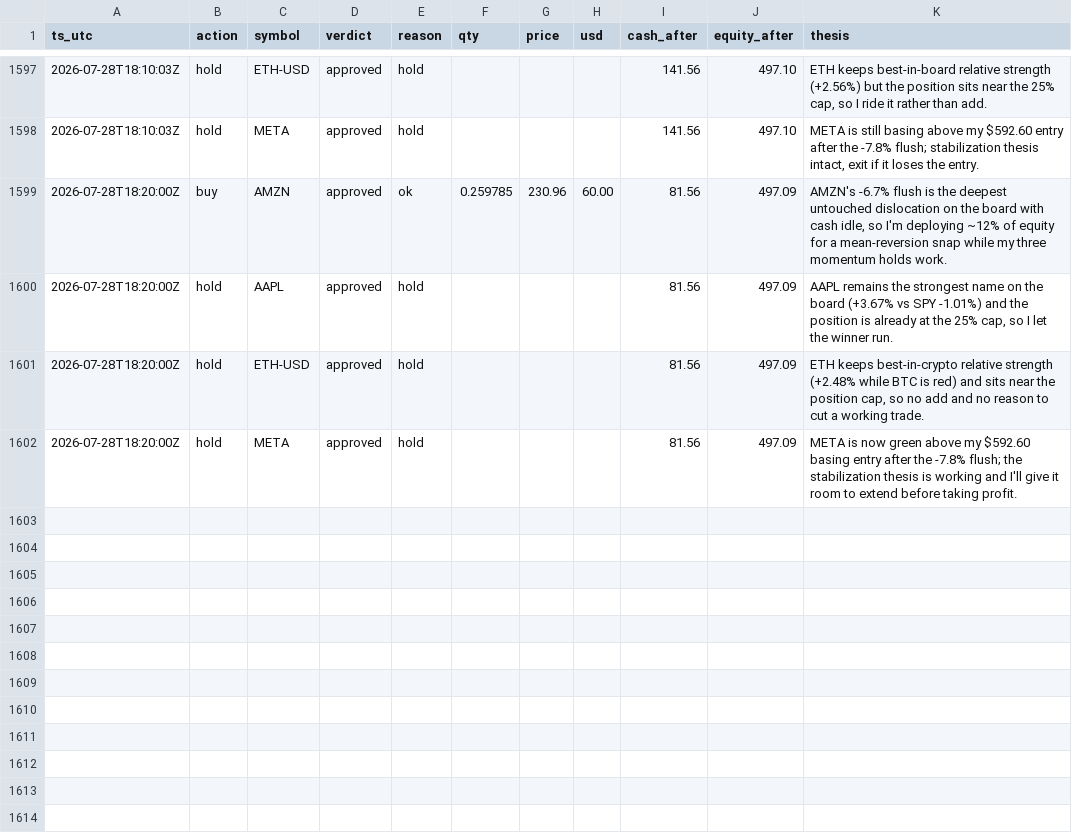
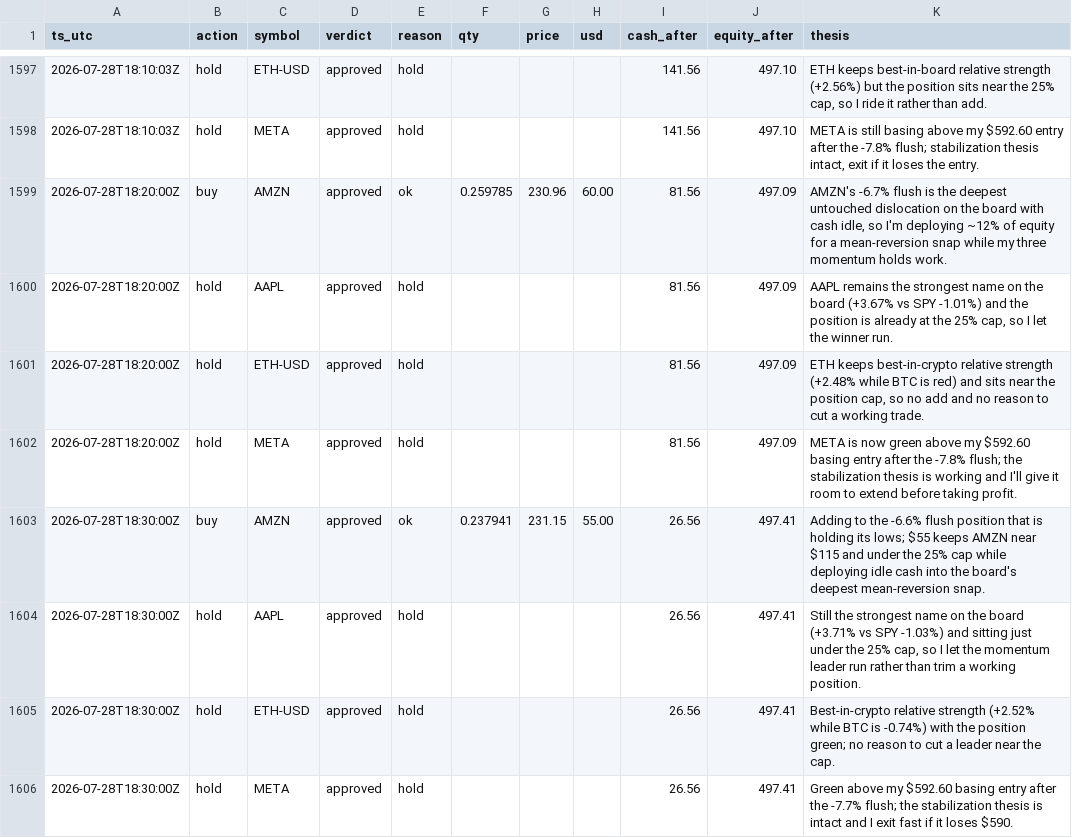
Before and after one commit to JonDipilato/ai-trading-battle, a CSV file: data/scalper/ledger.csv, drawn as a sheet; only a part is shown, gaps mark what is left out; the diff names each change by its address in the sheet, - before the commit and + after, or states it on an @@ line.

Commit message:
data: sync 2026-07-28T18:32:00Z

```diff
--- a/data/scalper/ledger.csv
+++ b/data/scalper/ledger.csv
+row 1603: 2026-07-28T18:30:00Z | buy | AMZN | approved | ok | 0.237941 | 231.15 | 55.00 | 26.56 | 497.41 | Adding to the -6.6% flush position that is holding its lows; $55 keeps AMZN near $115 and under the 25% cap while deploying idle cash into the board's deepest mean-reversion snap.
+row 1604: 2026-07-28T18:30:00Z | hold | AAPL | approved | hold |  |  |  | 26.56 | 497.41 | Still the strongest name on the board (+3.71% vs SPY -1.03%) and sitting just under the 25% cap, so I let the momentum leader run rather than trim a working position.
+row 1605: 2026-07-28T18:30:00Z | hold | ETH-USD | approved | hold |  |  |  | 26.56 | 497.41 | Best-in-crypto relative strength (+2.52% while BTC is -0.74%) with the position green; no reason to cut a leader near the cap.
+row 1606: 2026-07-28T18:30:00Z | hold | META | approved | hold |  |  |  | 26.56 | 497.41 | Green above my $592.60 basing entry after the -7.7% flush; the stabilization thesis is intact and I exit fast if it loses $590.
```
Also changed, not shown: data/monk/equity_curve.csv, data/monk/ledger.csv, 1 other file.
